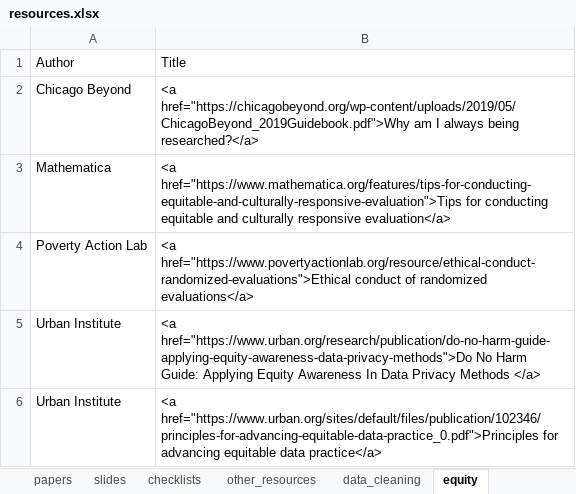
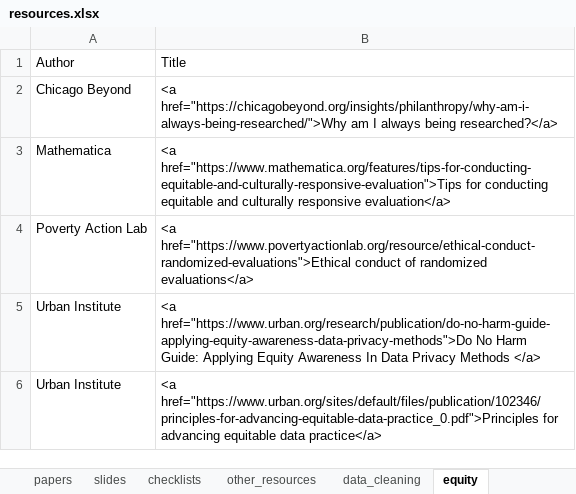
Before and after one commit to Cghlewis/crystal_site, an Excel workbook: content/blog/data_mgmt_resources/resources.xlsx, sheet equity, drawn as a sheet; values as stored, in another font and other column widths than the file's, no borders; the diff names each change by its address in the sheet, - before the commit and + after, or states it on an @@ line.

```diff
--- a/content/blog/data_mgmt_resources/resources.xlsx (sheet equity)
+++ b/content/blog/data_mgmt_resources/resources.xlsx (sheet equity)
-B2: <a href="https://chicagobeyond.org/wp-content/uploads/2019/05/ChicagoBeyond_2019Guidebook.pdf">Why am I…
+B2: <a href="https://chicagobeyond.org/insights/philanthropy/why-am-i-always-being-researched/">Why am I…
```
Also changed, not shown: 2 other files.
